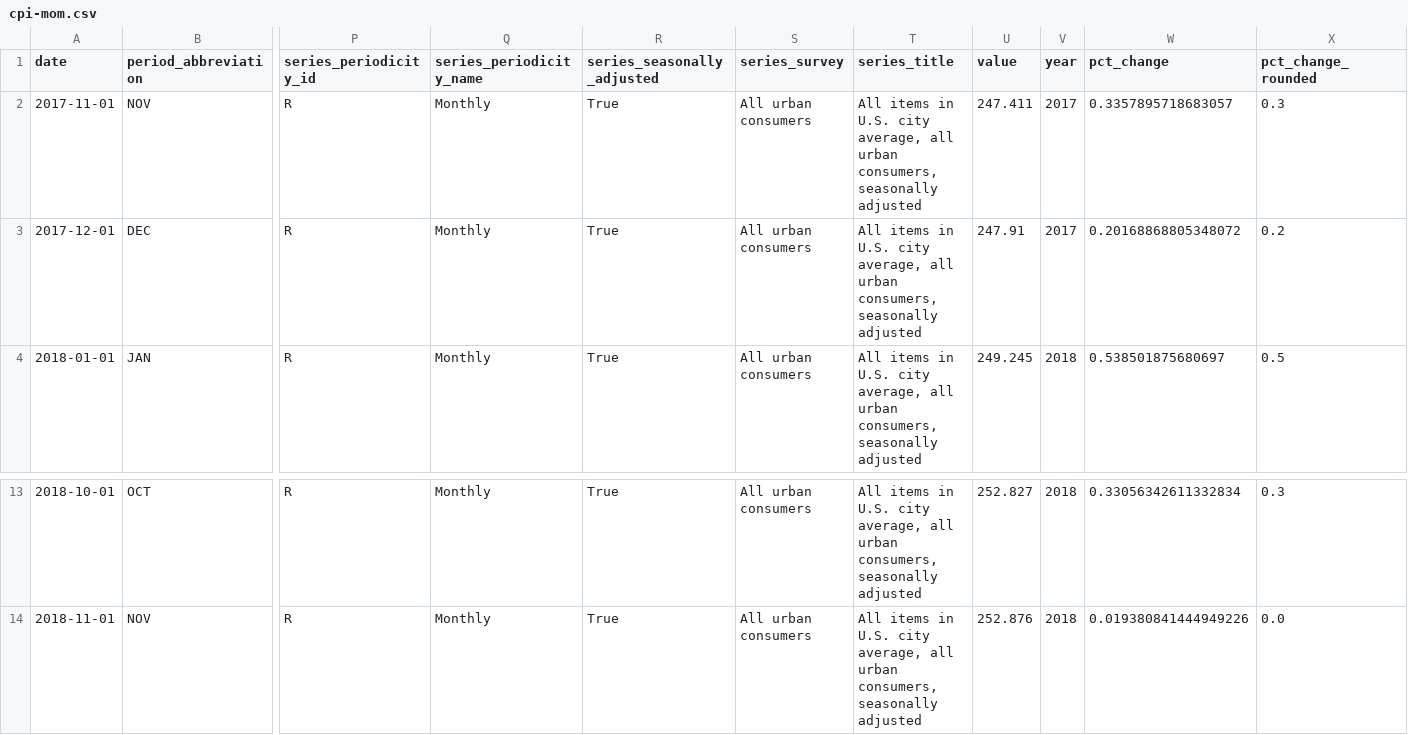
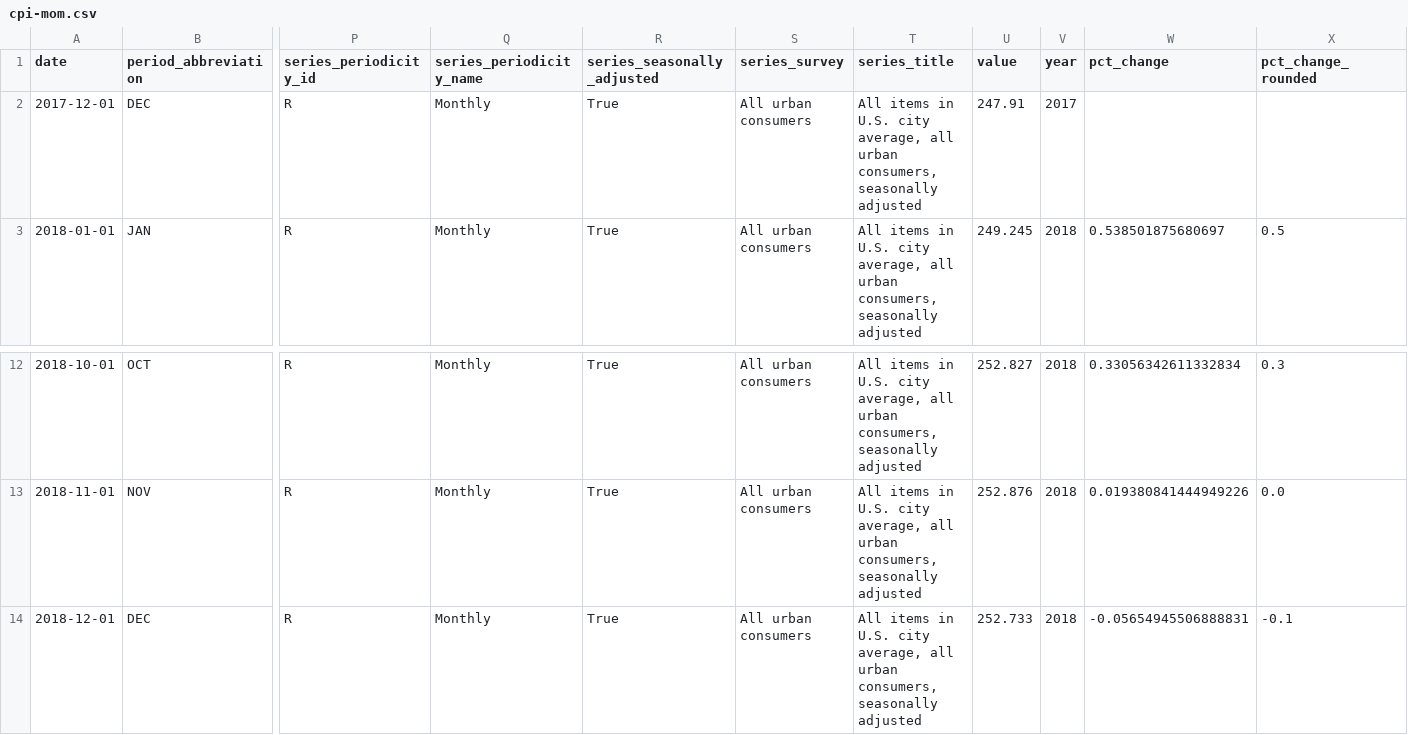
Before and after one commit to maruko8k/cpi, a CSV file: notebooks/cpi-mom.csv, drawn as a sheet; only a part is shown, gaps mark what is left out; removed rows and columns are numbered as before the commit, all else as after; rows hold the shown columns only; the diff names each change by its address in the sheet, - before the commit and + after, or states it on an @@ line.

Commit message:
Updated notebook

```diff
--- a/notebooks/cpi-mom.csv
+++ b/notebooks/cpi-mom.csv
-row 2: 2017-11-01 | NOV | R | Monthly | True | All urban consumers | All items in U.S. city average, all urban consumers, seasonally adjusted | 247.411 | 2017 | 0.3357895718683057 | 0.3
-W2 (pct_change): 0.20168868805348072
+W2 (pct_change): (empty)
-X2 (pct_change_rounded): 0.2
+X2 (pct_change_rounded): (empty)
+row 14: 2018-12-01 | DEC | R | Monthly | True | All urban consumers | All items in U.S. city average, all urban consumers, seasonally adjusted | 252.733 | 2018 | -0.05654945506888831 | -0.1
```
Also changed, not shown: notebooks/three-categories-yoy.csv, notebooks/two-categories-yoy.csv, 2 other files.
